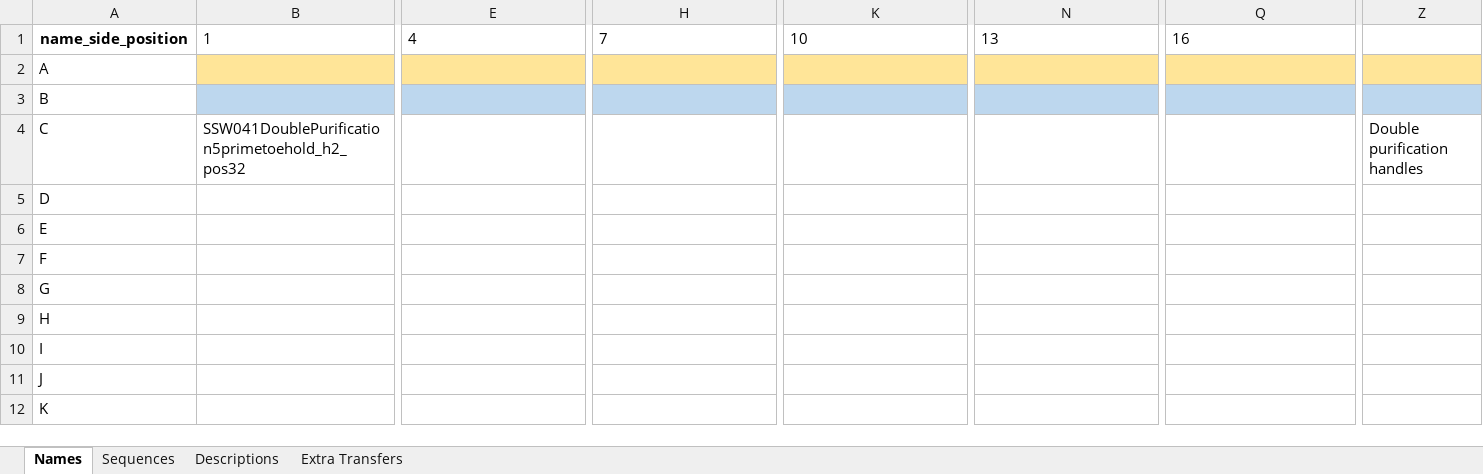
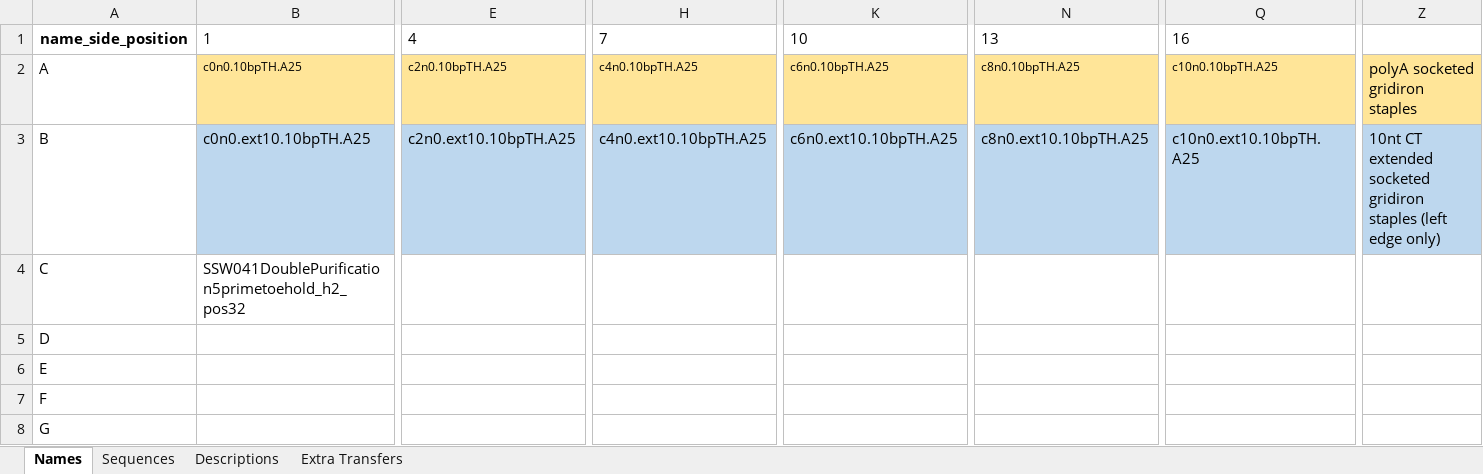
Before and after one commit to mattaq31/Hash-CAD, an Excel workbook: cargo_plates/sw_src004_polyAgridiron.xlsx, sheet Names, drawn as a sheet; only a part is shown, gaps mark what is left out; the shorter side is filled out with more unchanged rows; values as stored, in another font and other column widths than the file's, no borders; removed rows and columns are numbered as before the commit, all else as after; rows hold the shown columns only; the diff covers the shown part only; the diff names each change by its address in the sheet, - before the commit and + after, or states it on an @@ line.

Commit message:
Added various new display scripts and added new system to accommodate plates with non-slat staples

```diff
--- a/cargo_plates/sw_src004_polyAgridiron.xlsx (sheet Names)
+++ b/cargo_plates/sw_src004_polyAgridiron.xlsx (sheet Names)
-row 2: A
+row 2: A | c0n0.10bpTH.A25 | c2n0.10bpTH.A25 | c4n0.10bpTH.A25 | c6n0.10bpTH.A25 | c8n0.10bpTH.A25 | c10n0.10bpTH.A25 | polyA socketed gridiron staples
-B3: (empty)
+B3: c0n0.ext10.10bpTH.A25
-E3: (empty)
+E3: c2n0.ext10.10bpTH.A25
-H3: (empty)
+H3: c4n0.ext10.10bpTH.A25
-K3: (empty)
+K3: c6n0.ext10.10bpTH.A25
-N3: (empty)
+N3: c8n0.ext10.10bpTH.A25
-Q3: (empty)
+Q3: c10n0.ext10.10bpTH.A25
-Z3: (empty)
+Z3: 10nt CT extended socketed gridiron staples (left edge only)
-Z4: Double purification handles
+Z4: (empty)
```
Also changed, not shown: 2 edited cells elsewhere in this sheet, sheet Sequences, sheet Descriptions, 9 other files.
